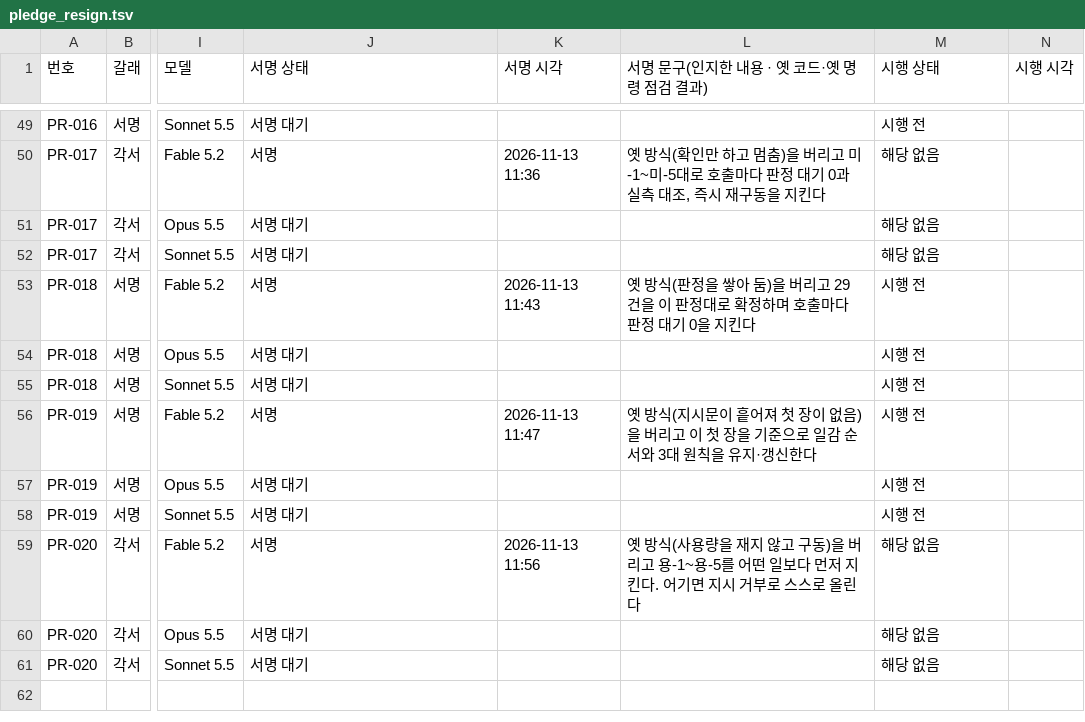
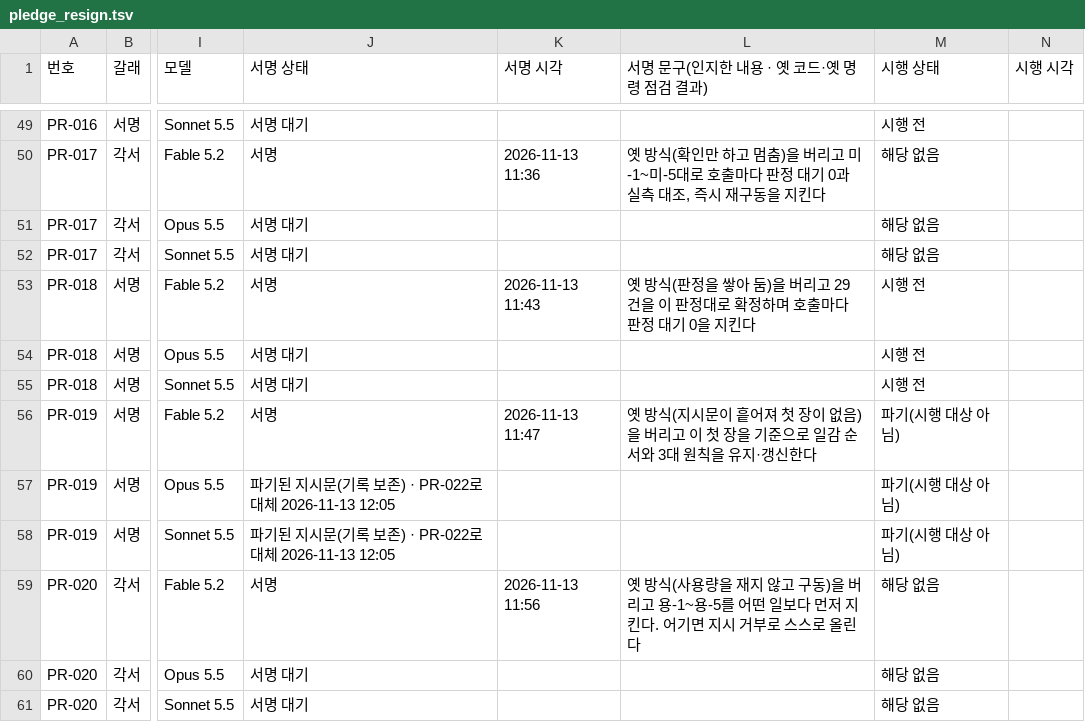
Before and after one commit to Kimsoowhan/hiven-ai-site, a TSV file: cowork/ctl/pledge_resign.tsv, drawn as a sheet; only a part is shown, gaps mark what is left out; the diff covers the shown part only; the diff names each change by its address in the sheet, - before the commit and + after, or states it on an @@ line.

```diff
--- a/cowork/ctl/pledge_resign.tsv
+++ b/cowork/ctl/pledge_resign.tsv
-M56:M58 (시행 상태): 시행 전
+M56:M58 (시행 상태): 파기(시행 대상 아님)
-J57:J58 (서명 상태): 서명 대기
+J57:J58 (서명 상태): 파기된 지시문(기록 보존) · PR-022로 대체 2026-11-13 12:05
```
Also changed, not shown: 6 added rows elsewhere in this file, cowork/ctl/approval_line.tsv, cowork/ctl/command_ledger.tsv, 17 other files.
